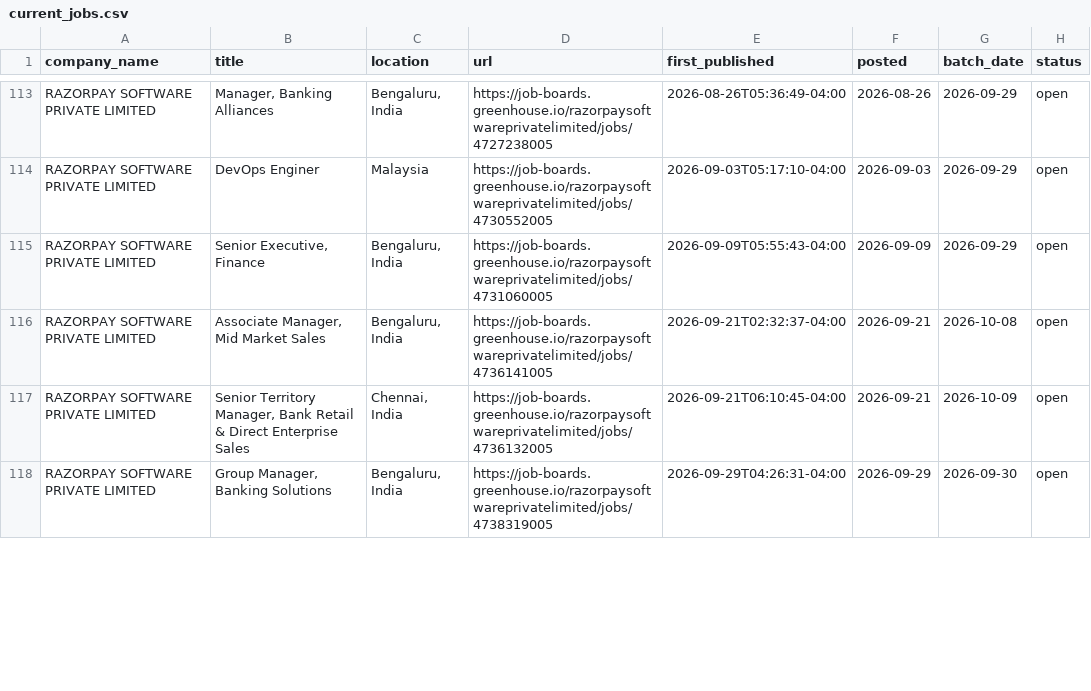
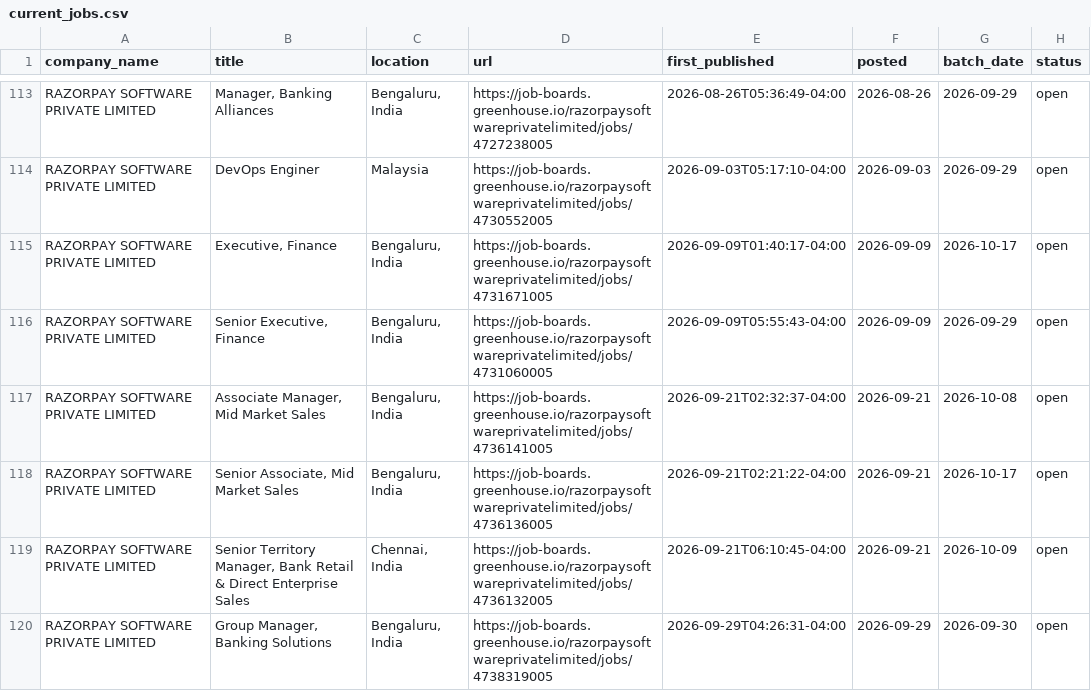
Before and after one commit to itsabhinavism/job-vault-datavault, a CSV file: export/current_jobs.csv, drawn as a sheet; only a part is shown, gaps mark what is left out; the diff covers the shown part only.

```diff
--- a/export/current_jobs.csv
+++ b/export/current_jobs.csv
@@ -114,4 +114,6 @@ RAZORPAY SOFTWARE PRIVATE LIMITED,"Manager, Banking Alliances","Bengaluru, India
 RAZORPAY SOFTWARE PRIVATE LIMITED,DevOps Enginer,Malaysia,https://job-boards.greenhouse.io/razorpaysoftwareprivatelimited/jobs/4730552005,2026-09-03T05:17:10-04:00,2026-09-03,2026-09-29,open
+RAZORPAY SOFTWARE PRIVATE LIMITED,"Executive, Finance","Bengaluru, India",https://job-boards.greenhouse.io/razorpaysoftwareprivatelimited/jobs/4731671005,2026-09-09T01:40:17-04:00,2026-09-09,2026-10-17,open
 RAZORPAY SOFTWARE PRIVATE LIMITED,"Senior Executive, Finance","Bengaluru, India",https://job-boards.greenhouse.io/razorpaysoftwareprivatelimited/jobs/4731060005,2026-09-09T05:55:43-04:00,2026-09-09,2026-09-29,open
 RAZORPAY SOFTWARE PRIVATE LIMITED,"Associate Manager, Mid Market Sales","Bengaluru, India",https://job-boards.greenhouse.io/razorpaysoftwareprivatelimited/jobs/4736141005,2026-09-21T02:32:37-04:00,2026-09-21,2026-10-08,open
+RAZORPAY SOFTWARE PRIVATE LIMITED,"Senior Associate, Mid Market Sales","Bengaluru, India",https://job-boards.greenhouse.io/razorpaysoftwareprivatelimited/jobs/4736136005,2026-09-21T02:21:22-04:00,2026-09-21,2026-10-17,open
 RAZORPAY SOFTWARE PRIVATE LIMITED,"Senior Territory Manager, Bank Retail & Direct Enterprise Sales","Chennai, India",https://job-boards.greenhouse.io/razorpaysoftwareprivatelimited/jobs/4736132005,2026-09-21T06:10:45-04:00,2026-09-21,2026-10-09,open
```
Also changed, not shown: 3 added rows, 8 removed rows and 5 edited cells elsewhere in this file, export/changes.csv, export/job_history.csv, 4 other files.
